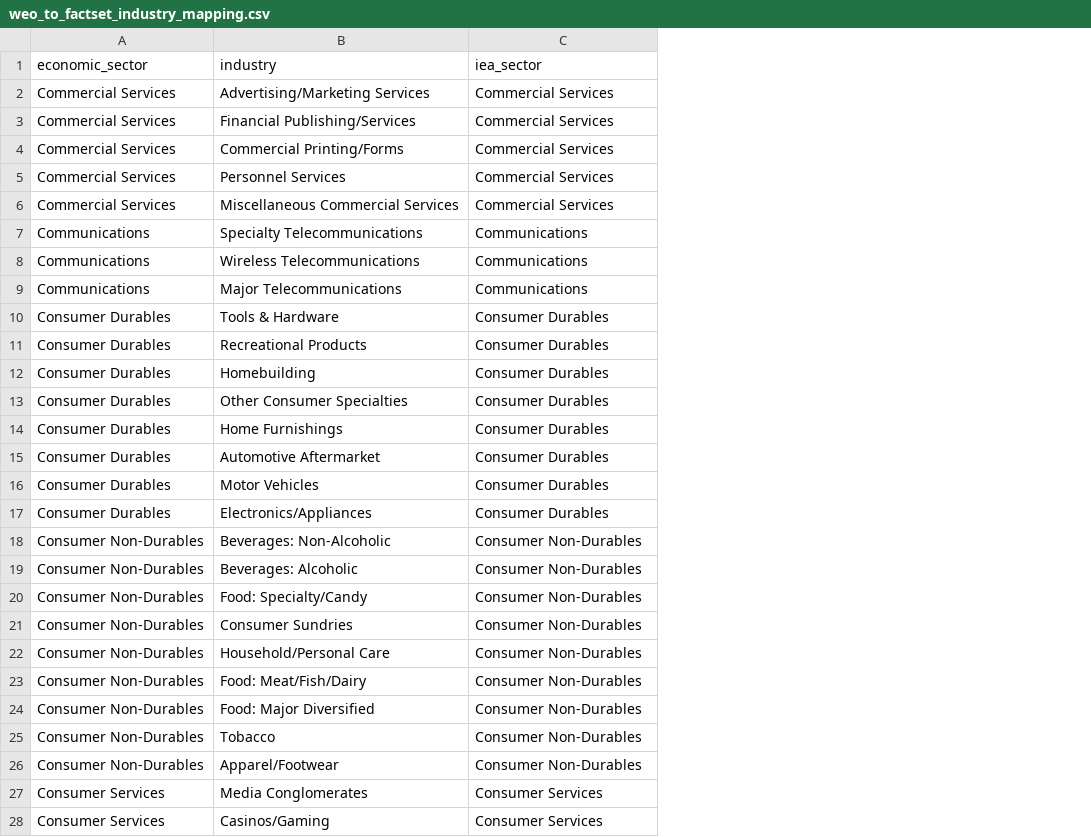
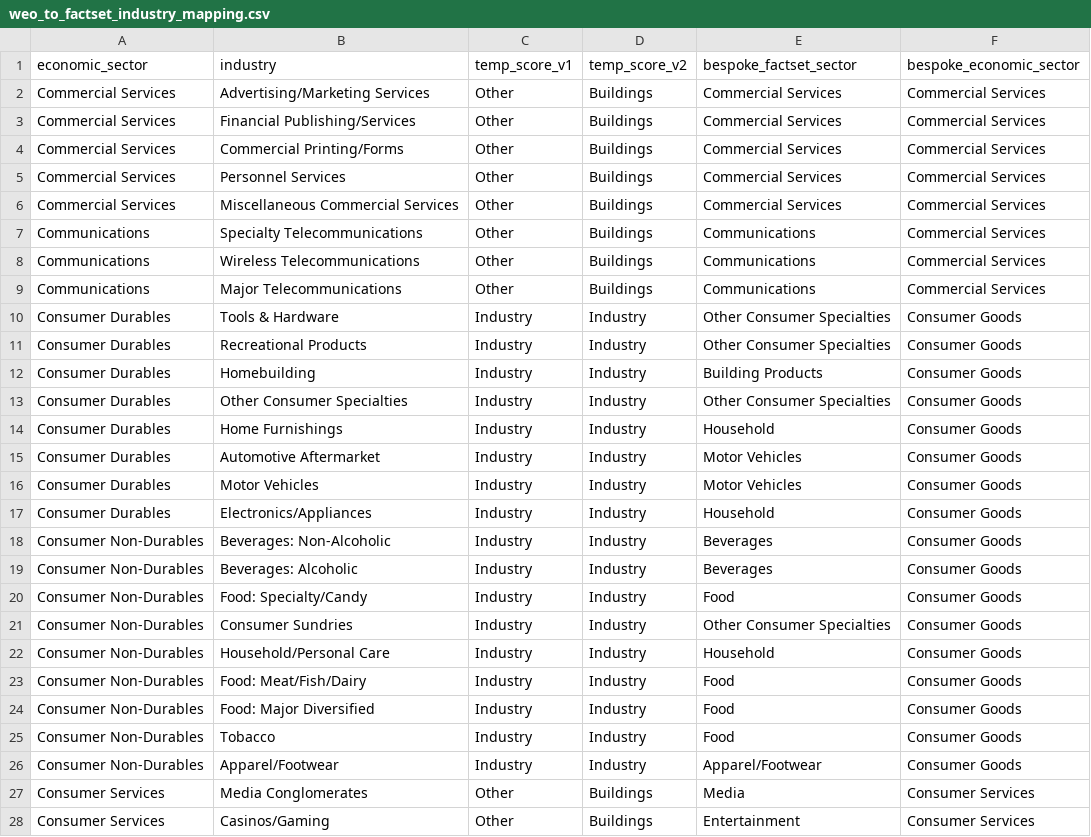
Before and after one commit to kieranbrophy/emissions-estimate-model, a CSV file: weo_to_factset_industry_mapping.csv, drawn as a sheet; only a part is shown; addresses are those after the commit; the diff covers the shown part only; the diff names each change by its address in the sheet, - before the commit and + after, or states it on an @@ line.

```diff
--- a/weo_to_factset_industry_mapping.csv
+++ b/weo_to_factset_industry_mapping.csv
+column C (temp_score_v1), rows 2-28: Other | Other | Other | Other | Other | Other | Other | Other | Industry | Industry | Industry | Industry | Industry | Industry | Industry | Industry | Industry | Industry | Industry | Industry | Industry | Industry | Industry | Industry | Industry | Other | Other
+column D (temp_score_v2), rows 2-28: Buildings | Buildings | Buildings | Buildings | Buildings | Buildings | Buildings | Buildings | Industry | Industry | Industry | Industry | Industry | Industry | Industry | Industry | Industry | Industry | Industry | Industry | Industry | Industry | Industry | Industry | Industry | Buildings | Buildings
+column E (bespoke_factset_sector), rows 2-28: Commercial Services | Commercial Services | Commercial Services | Commercial Services | Commercial Services | Communications | Communications | Communications | Other Consumer Specialties | Other Consumer Specialties | Building Products | Other Consumer Specialties | Household | Motor Vehicles | Motor Vehicles | Household | Beverages | Beverages | Food | Other Consumer Specialties | Household | Food | Food | Food | Apparel/Footwear | Media | Entertainment
-F1: iea_sector
+F1: bespoke_economic_sector
-F7:F9 (bespoke_economic_sector): Communications
+F7:F9 (bespoke_economic_sector): Commercial Services
-F10:F17 (bespoke_economic_sector): Consumer Durables
+F10:F17 (bespoke_economic_sector): Consumer Goods
-F18:F26 (bespoke_economic_sector): Consumer Non-Durables
+F18:F26 (bespoke_economic_sector): Consumer Goods
```
Also changed, not shown: 23 edited cells elsewhere in this file, 14 other files.
